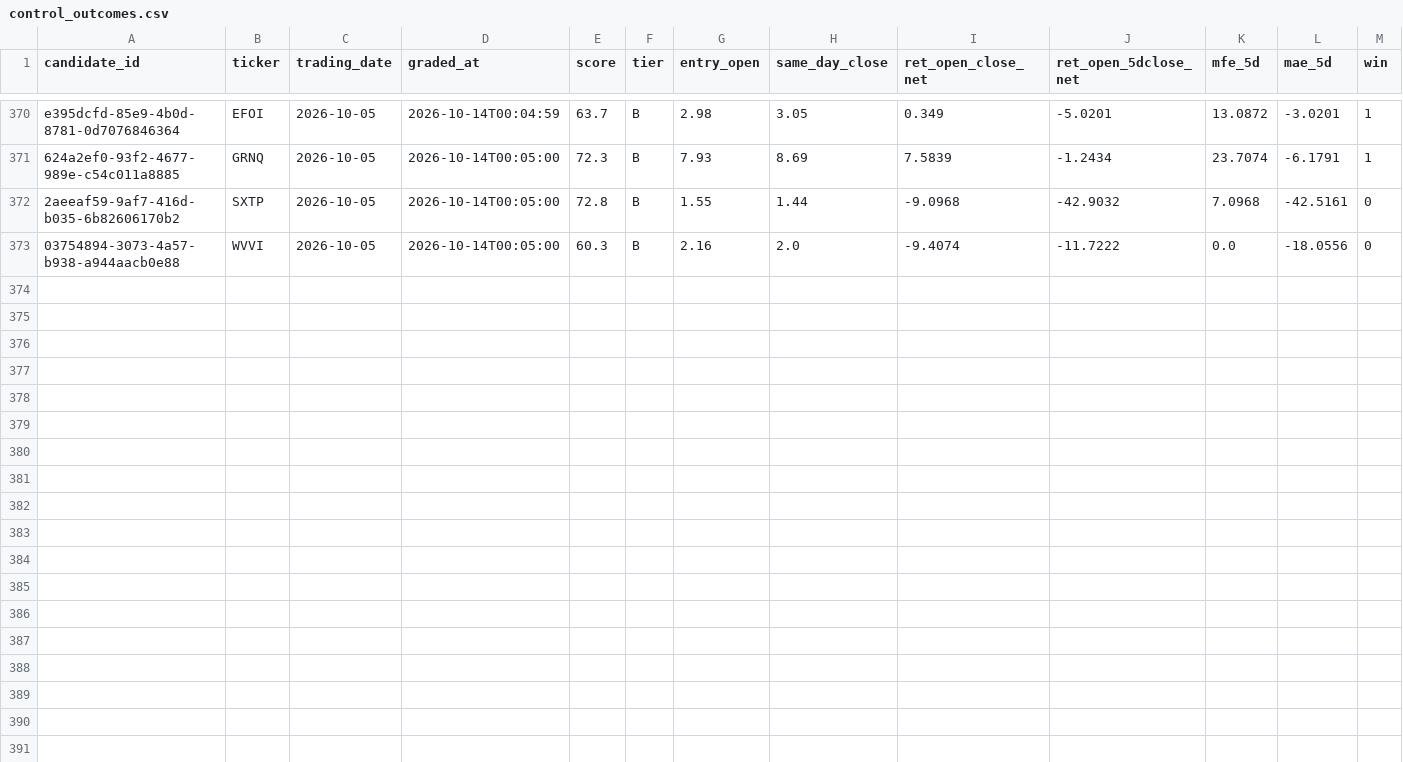
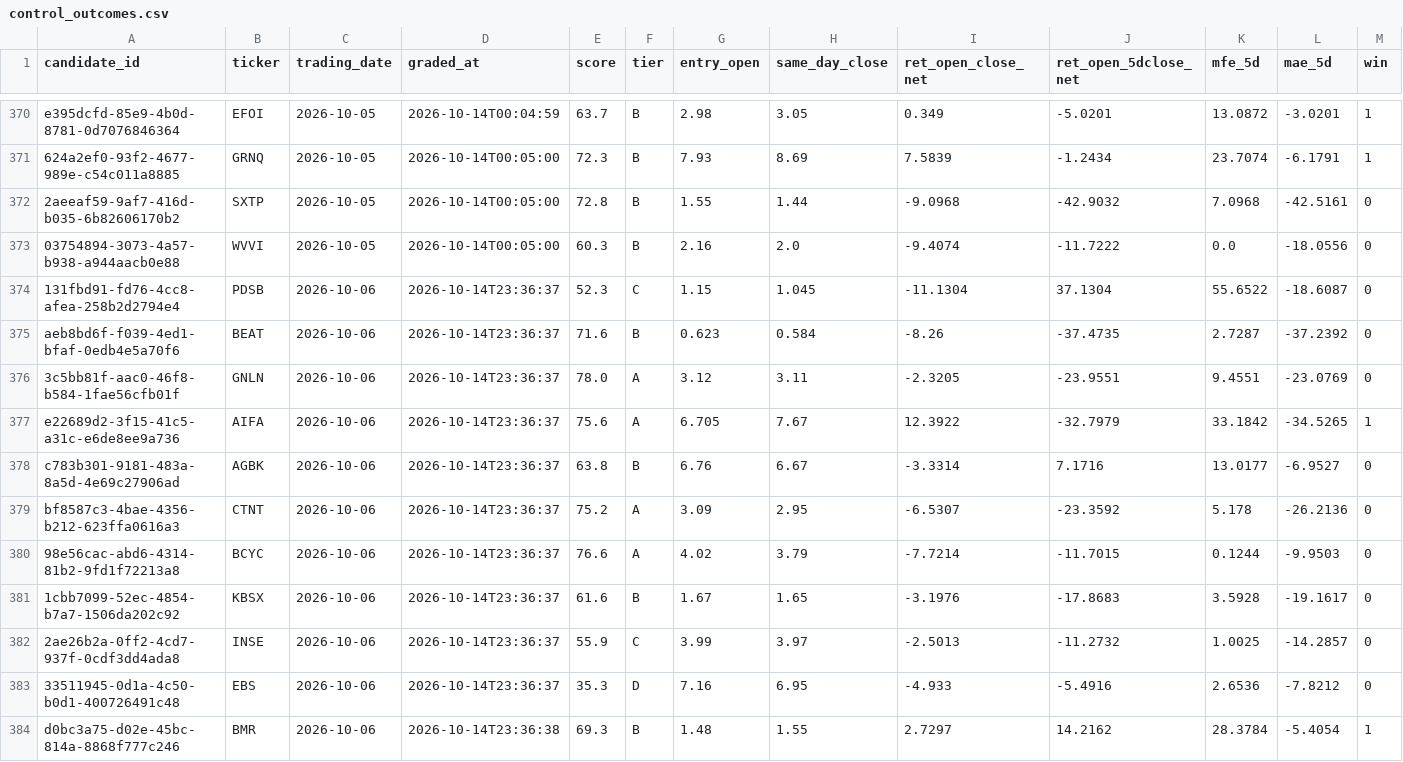
Before and after one commit to joshldavis/ThePickLog, a CSV file: control_outcomes.csv, drawn as a sheet; only a part is shown, gaps mark what is left out; rows hold the shown columns only; the diff names each change by its address in the sheet, - before the commit and + after, or states it on an @@ line.

```diff
--- a/control_outcomes.csv
+++ b/control_outcomes.csv
+row 374: 131fbd91-fd76-4cc8-afea-258b2d2794e4 | PDSB | 2026-10-06 | 2026-10-14T23:36:37 | 52.3 | C | 1.15 | 1.045 | -11.1304 | 37.1304 | 55.6522 | -18.6087 | 0
+row 375: aeb8bd6f-f039-4ed1-bfaf-0edb4e5a70f6 | BEAT | 2026-10-06 | 2026-10-14T23:36:37 | 71.6 | B | 0.623 | 0.584 | -8.26 | -37.4735 | 2.7287 | -37.2392 | 0
+row 376: 3c5bb81f-aac0-46f8-b584-1fae56cfb01f | GNLN | 2026-10-06 | 2026-10-14T23:36:37 | 78.0 | A | 3.12 | 3.11 | -2.3205 | -23.9551 | 9.4551 | -23.0769 | 0
+row 377: e22689d2-3f15-41c5-a31c-e6de8ee9a736 | AIFA | 2026-10-06 | 2026-10-14T23:36:37 | 75.6 | A | 6.705 | 7.67 | 12.3922 | -32.7979 | 33.1842 | -34.5265 | 1
+row 378: c783b301-9181-483a-8a5d-4e69c27906ad | AGBK | 2026-10-06 | 2026-10-14T23:36:37 | 63.8 | B | 6.76 | 6.67 | -3.3314 | 7.1716 | 13.0177 | -6.9527 | 0
+row 379: bf8587c3-4bae-4356-b212-623ffa0616a3 | CTNT | 2026-10-06 | 2026-10-14T23:36:37 | 75.2 | A | 3.09 | 2.95 | -6.5307 | -23.3592 | 5.178 | -26.2136 | 0
+row 380: 98e56cac-abd6-4314-81b2-9fd1f72213a8 | BCYC | 2026-10-06 | 2026-10-14T23:36:37 | 76.6 | A | 4.02 | 3.79 | -7.7214 | -11.7015 | 0.1244 | -9.9503 | 0
+row 381: 1cbb7099-52ec-4854-b7a7-1506da202c92 | KBSX | 2026-10-06 | 2026-10-14T23:36:37 | 61.6 | B | 1.67 | 1.65 | -3.1976 | -17.8683 | 3.5928 | -19.1617 | 0
+row 382: 2ae26b2a-0ff2-4cd7-937f-0cdf3dd4ada8 | INSE | 2026-10-06 | 2026-10-14T23:36:37 | 55.9 | C | 3.99 | 3.97 | -2.5013 | -11.2732 | 1.0025 | -14.2857 | 0
+row 383: 33511945-0d1a-4c50-b0d1-400726491c48 | EBS | 2026-10-06 | 2026-10-14T23:36:37 | 35.3 | D | 7.16 | 6.95 | -4.933 | -5.4916 | 2.6536 | -7.8212 | 0
+row 384: d0bc3a75-d02e-45bc-814a-8868f777c246 | BMR | 2026-10-06 | 2026-10-14T23:36:38 | 69.3 | B | 1.48 | 1.55 | 2.7297 | 14.2162 | 28.3784 | -5.4054 | 1
```
Also changed, not shown: experiments/EXP03-MACD-outcomes.csv, experiments/EXP06-SUPERTREND-outcomes.csv, 11 other files.
